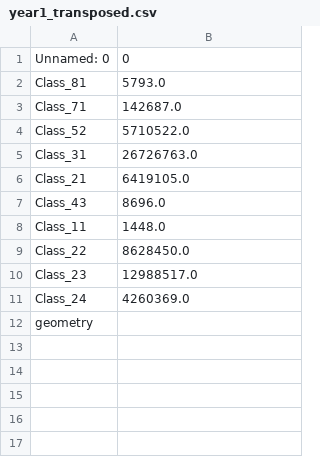
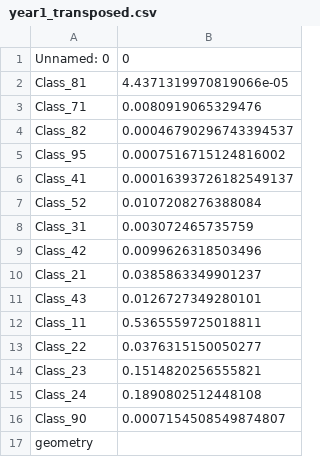
Before and after one commit to wnelso18/willnelsonsworldmaps, a CSV file: year1_transposed.csv, drawn as a sheet.

```diff
--- a/year1_transposed.csv
+++ b/year1_transposed.csv
@@ -1,12 +1,17 @@
 Unnamed: 0,0
-Class_81,5793.0
-Class_71,142687.0
-Class_52,5710522.0
-Class_31,26726763.0
-Class_21,6419105.0
-Class_43,8696.0
-Class_11,1448.0
-Class_22,8628450.0
-Class_23,12988517.0
-Class_24,4260369.0
+Class_81,4.4371319970819066e-05
+Class_71,0.0080919065329476
+Class_82,0.00046790296743394537
+Class_95,0.0007516715124816002
+Class_41,0.00016393726182549137
+Class_52,0.0107208276388084
+Class_31,0.003072465735759
+Class_42,0.0099626318503496
+Class_21,0.0385863349901237
+Class_43,0.0126727349280101
+Class_11,0.5365559725018811
+Class_22,0.0376315150050277
+Class_23,0.1514820256555821
+Class_24,0.1890802512448108
+Class_90,0.0007154508549874807
 geometry,
```
Also changed, not shown: merged_df.csv, year2_transposed.csv, 5 other files.
